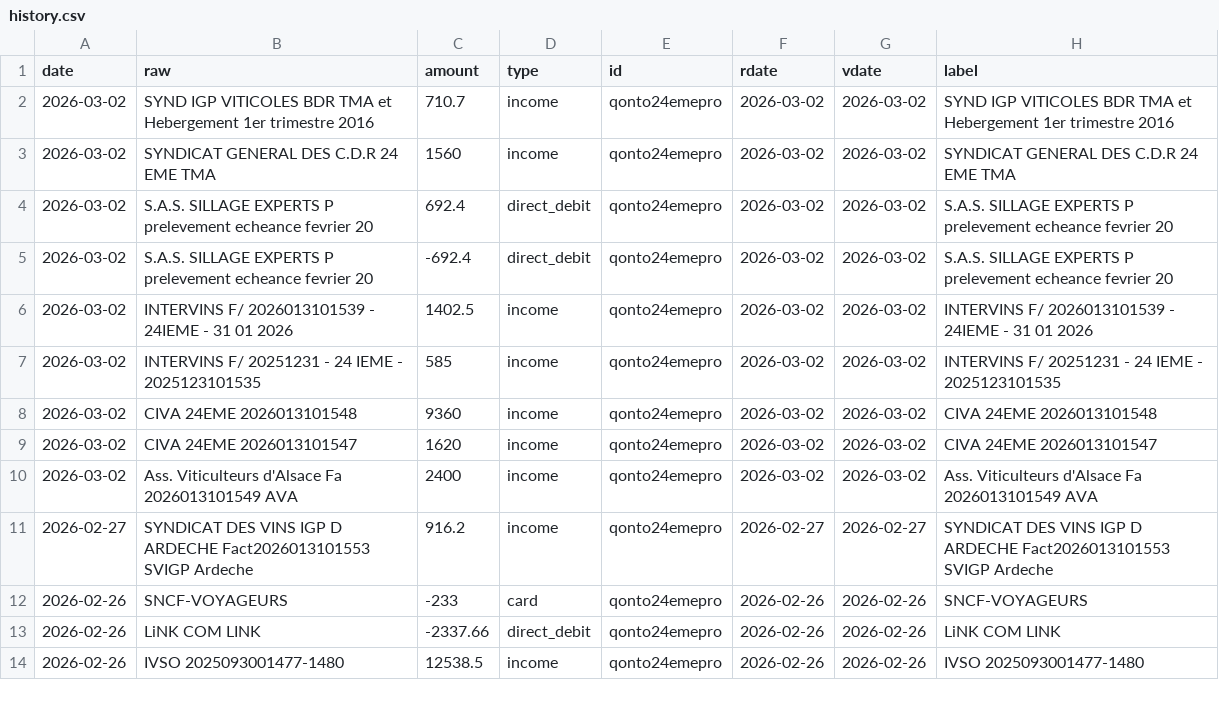
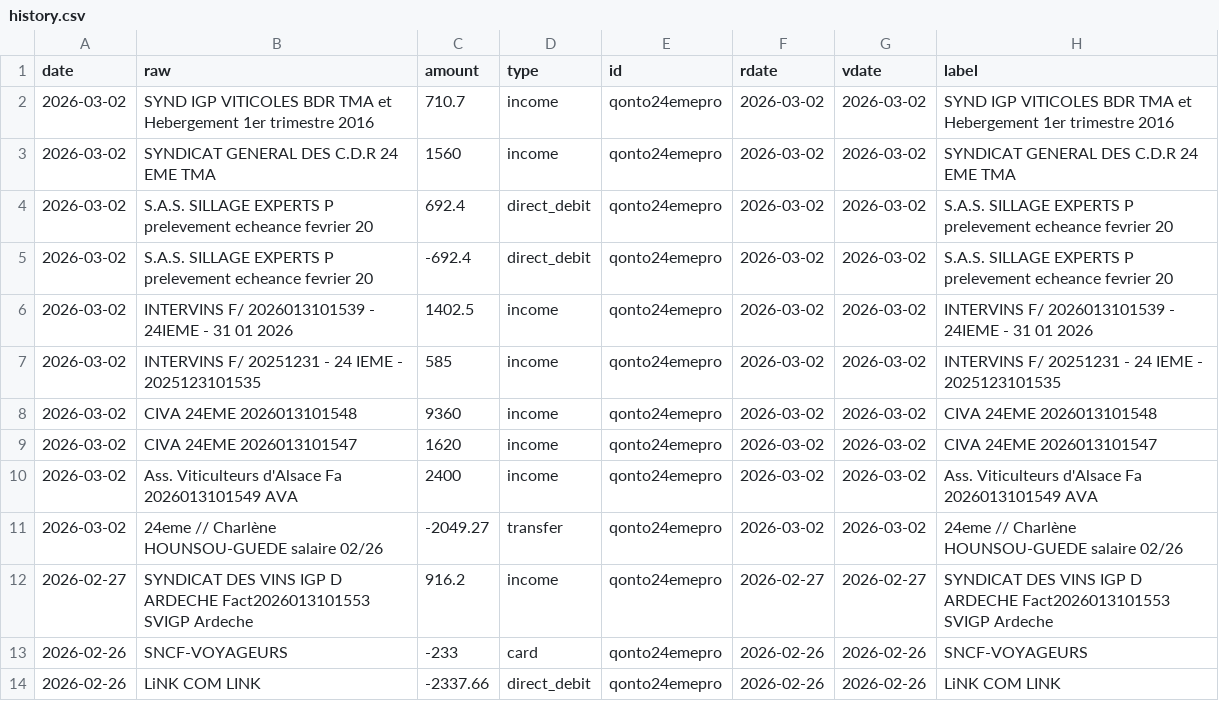
Before and after one commit to 24eme/banque, a CSV file: data/history.csv, drawn as a sheet; only a part is shown; the shorter side is filled out with more unchanged rows.

Commit message:
Mise à jour des opérations (qonto)

```diff
--- a/data/history.csv
+++ b/data/history.csv
@@ -10,2 +10,3 @@ date,"raw",amount,type,id,rdate,vdate,"label"
 2026-03-02,"Ass. Viticulteurs d'Alsace Fa 2026013101549  AVA",2400,income,qonto24emepro,2026-03-02,2026-03-02,"Ass. Viticulteurs d'Alsace Fa 2026013101549  AVA"
+2026-03-02,"24eme // Charlène HOUNSOU-GUEDE salaire 02/26",-2049.27,transfer,qonto24emepro,2026-03-02,2026-03-02,"24eme // Charlène HOUNSOU-GUEDE salaire 02/26"
 2026-02-27,"SYNDICAT DES VINS IGP D ARDECHE Fact2026013101553                  SVIGP Ardeche",916.2,income,qonto24emepro,2026-02-27,2026-02-27,"SYNDICAT DES VINS IGP D ARDECHE Fact2026013101553                  SVIGP Ardeche"
```
